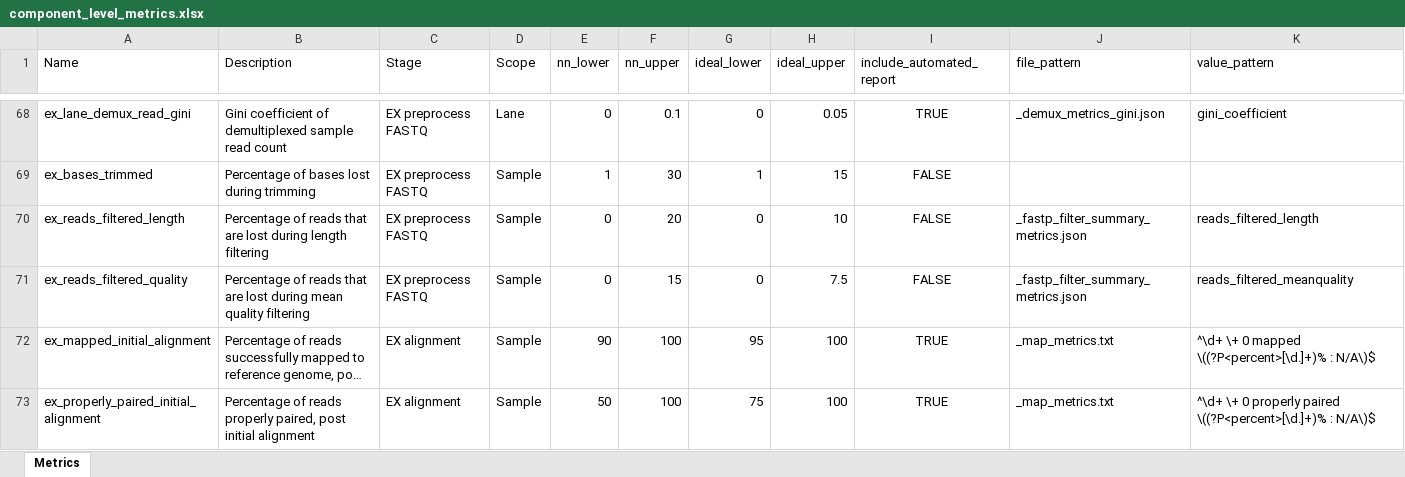
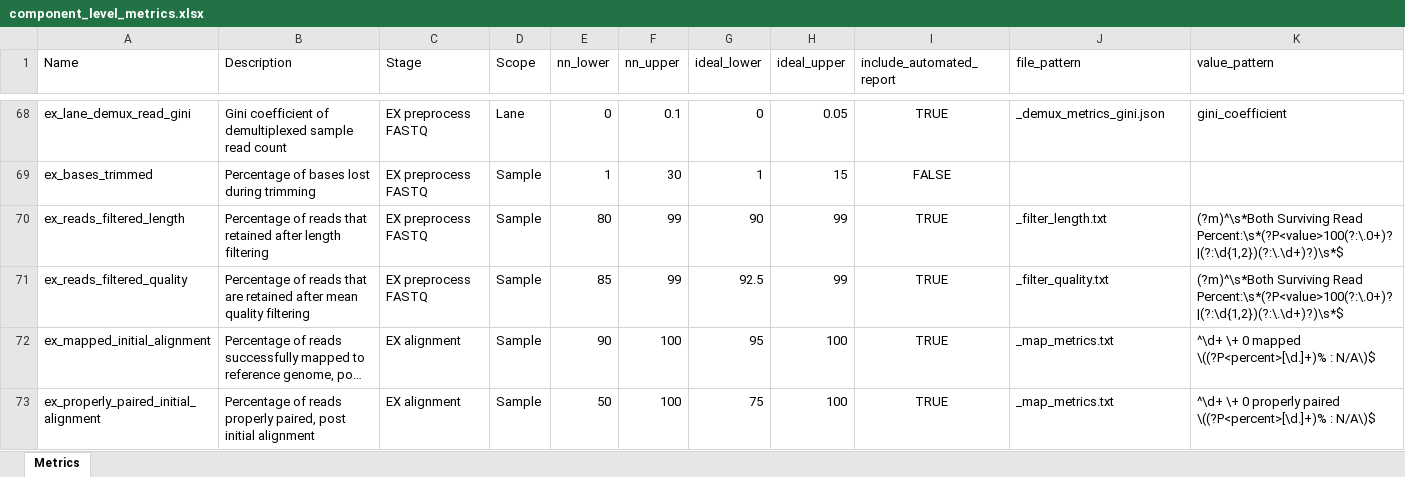
Before and after one commit to systematicmedicine/SomaticCODEC, an Excel workbook: config/component_level_metrics.xlsx, sheet Metrics, drawn as a sheet; only a part is shown, gaps mark what is left out; long unchanged cells end in …; values as stored, in another font and other column widths than the file's, no borders; the diff names each change by its address in the sheet, - before the commit and + after, or states it on an @@ line.

Commit message:
Component metrics for ex filtering now work (temporarily broke when we cahnged filtering tool)

```diff
--- a/config/component_level_metrics.xlsx (sheet Metrics)
+++ b/config/component_level_metrics.xlsx (sheet Metrics)
-B70 (Description): …reads that are lost during length filtering
+B70 (Description): …reads that retained after length filtering
-E70 (nn_lower): 0
+E70 (nn_lower): 80
-F70 (nn_upper): 20
+F70 (nn_upper): 99
-G70 (ideal_lower): 0
+G70 (ideal_lower): 90
-H70 (ideal_upper): 10
+H70 (ideal_upper): 99
-I70:I71 (include_automated_report): FALSE
+I70:I71 (include_automated_report): TRUE
-J70 (file_pattern): _fastp_filter_summary_metrics.json
+J70 (file_pattern): _filter_length.txt
-K70 (value_pattern): reads_filtered_length
+K70 (value_pattern): (?m)^\s*Both Surviving Read Percent:\s*(?P<value>100(?:\.0+)?|(?:\d{1,2})(?:\.\d+)?)\s*$
-B71 (Description): …that are lost during mean quality…
+B71 (Description): …that are retained after mean quality…
-E71 (nn_lower): 0
+E71 (nn_lower): 85
-F71 (nn_upper): 15
+F71 (nn_upper): 99
-G71 (ideal_lower): 0
+G71 (ideal_lower): 92.5
-H71 (ideal_upper): 7.5
+H71 (ideal_upper): 99
-J71 (file_pattern): _fastp_filter_summary_metrics.json
+J71 (file_pattern): _filter_quality.txt
-K71 (value_pattern): reads_filtered_meanquality
+K71 (value_pattern): (?m)^\s*Both Surviving Read Percent:\s*(?P<value>100(?:\.0+)?|(?:\d{1,2})(?:\.\d+)?)\s*$
```
Also changed, not shown: 4 other files.
